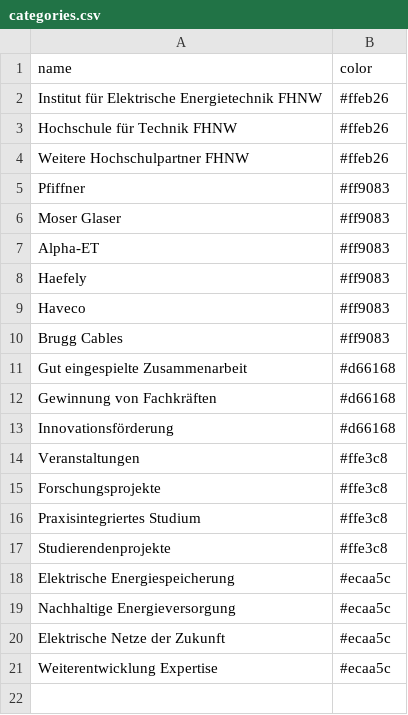
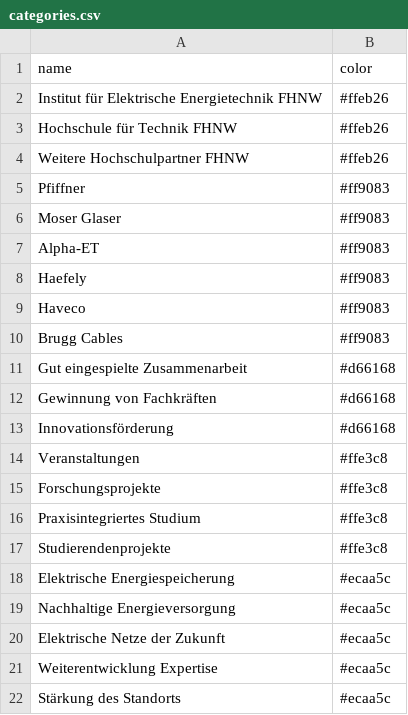
Before and after one commit to HannahKu/dependency-wheel, a CSV file: categories.csv, drawn as a sheet.

Commit message:
Update categories.csv

```diff
--- a/categories.csv
+++ b/categories.csv
@@ -21 +21,2 @@ Elektrische Netze der Zukunft,#ecaa5c
 Weiterentwicklung Expertise, #ecaa5c
+Stärkung des Standorts,#ecaa5c
```
